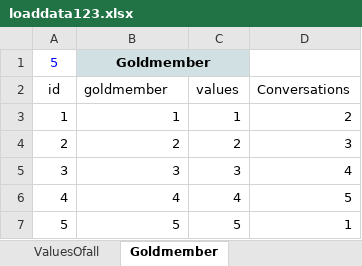
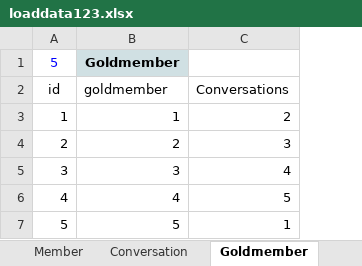
Before and after one commit to findsmyfriends/taffy, an Excel workbook: back_end/xlsx/loaddata123.xlsx, sheet Goldmember, drawn as a sheet; values as stored, in another font and other column widths than the file's, no borders; the diff names each change by its address in the sheet, - before the commit and + after, or states it on an @@ line.

```diff
--- a/back_end/xlsx/loaddata123.xlsx (sheet Goldmember)
+++ b/back_end/xlsx/loaddata123.xlsx (sheet Goldmember)
-sheet tab: ValuesOfall
-column C, rows 2-7: values | 1 | 2 | 3 | 4 | 5
-B1:C1 merged
```
Also changed, not shown: sheet Member, sheet Testes, sheet Conversation, other sheet tabs, formulas that keep their value, 11 other files.
